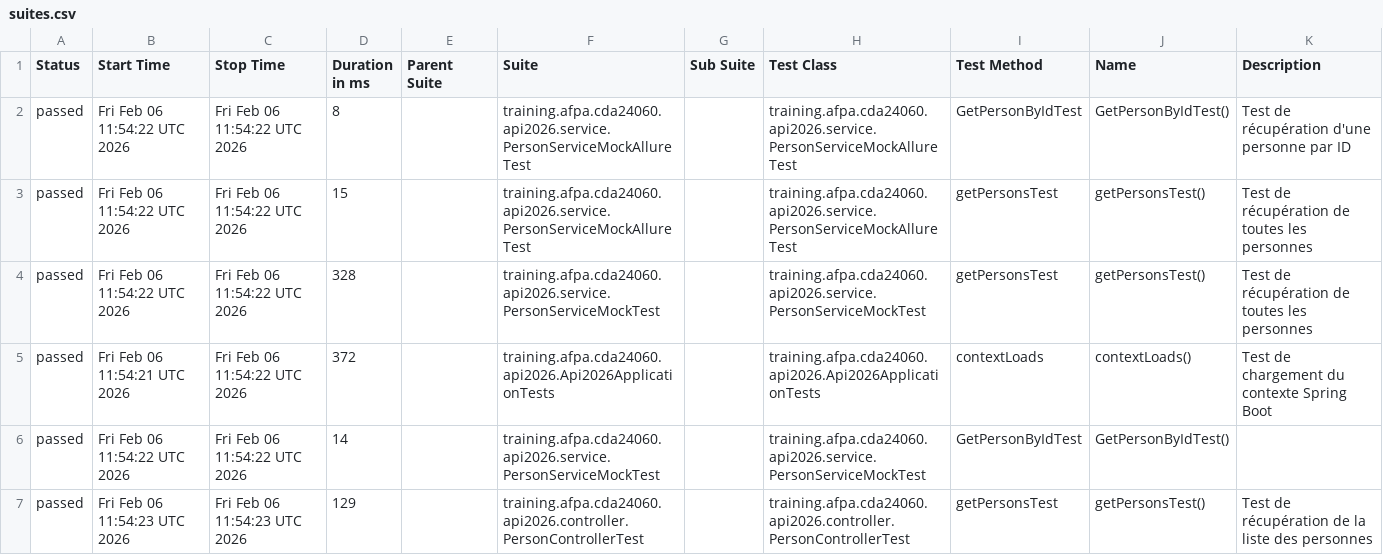
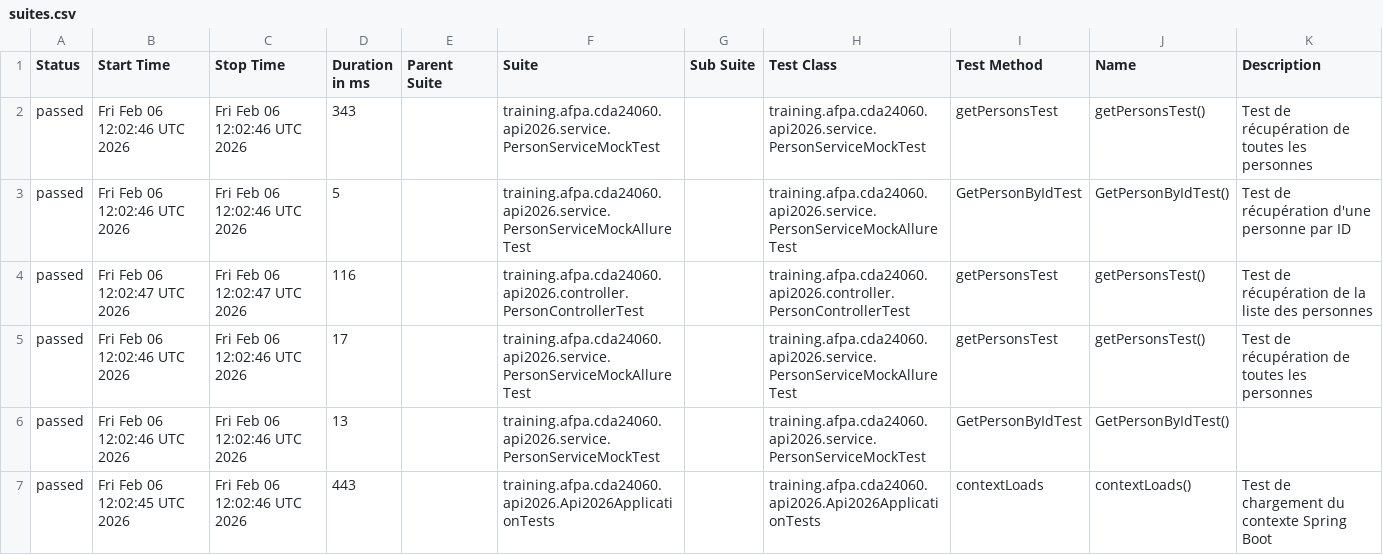
Before and after one commit to neojero/apiSpringboot2026, a CSV file: allure-report/data/suites.csv, drawn as a sheet.

```diff
--- a/allure-report/data/suites.csv
+++ b/allure-report/data/suites.csv
@@ -1,7 +1,7 @@
 "Status","Start Time","Stop Time","Duration in ms","Parent Suite","Suite","Sub Suite","Test Class","Test Method","Name","Description"
-"passed","Fri Feb 06 11:54:22 UTC 2026","Fri Feb 06 11:54:22 UTC 2026","8","","training.afpa.cda24060.api2026.service.PersonServiceMockAllureTest","","training.afpa.cda24060.api2026.service.PersonServiceMockAllureTest","GetPersonByIdTest","GetPersonByIdTest()","Test de récupération d'une personne par ID"
-"passed","Fri Feb 06 11:54:22 UTC 2026","Fri Feb 06 11:54:22 UTC 2026","15","","training.afpa.cda24060.api2026.service.PersonServiceMockAllureTest","","training.afpa.cda24060.api2026.service.PersonServiceMockAllureTest","getPersonsTest","getPersonsTest()","Test de récupération de toutes les personnes"
-"passed","Fri Feb 06 11:54:22 UTC 2026","Fri Feb 06 11:54:22 UTC 2026","328","","training.afpa.cda24060.api2026.service.PersonServiceMockTest","","training.afpa.cda24060.api2026.service.PersonServiceMockTest","getPersonsTest","getPersonsTest()","Test de récupération de toutes les personnes"
-"passed","Fri Feb 06 11:54:21 UTC 2026","Fri Feb 06 11:54:22 UTC 2026","372","","training.afpa.cda24060.api2026.Api2026ApplicationTests","","training.afpa.cda24060.api2026.Api2026ApplicationTests","contextLoads","contextLoads()","Test de chargement du contexte Spring Boot"
-"passed","Fri Feb 06 11:54:22 UTC 2026","Fri Feb 06 11:54:22 UTC 2026","14","","training.afpa.cda24060.api2026.service.PersonServiceMockTest","","training.afpa.cda24060.api2026.service.PersonServiceMockTest","GetPersonByIdTest","GetPersonByIdTest()",""
-"passed","Fri Feb 06 11:54:23 UTC 2026","Fri Feb 06 11:54:23 UTC 2026","129","","training.afpa.cda24060.api2026.controller.PersonControllerTest","","training.afpa.cda24060.api2026.controller.PersonControllerTest","getPersonsTest","getPersonsTest()","Test de récupération de la liste des personnes"
+"passed","Fri Feb 06 12:02:46 UTC 2026","Fri Feb 06 12:02:46 UTC 2026","343","","training.afpa.cda24060.api2026.service.PersonServiceMockTest","","training.afpa.cda24060.api2026.service.PersonServiceMockTest","getPersonsTest","getPersonsTest()","Test de récupération de toutes les personnes"
+"passed","Fri Feb 06 12:02:46 UTC 2026","Fri Feb 06 12:02:46 UTC 2026","5","","training.afpa.cda24060.api2026.service.PersonServiceMockAllureTest","","training.afpa.cda24060.api2026.service.PersonServiceMockAllureTest","GetPersonByIdTest","GetPersonByIdTest()","Test de récupération d'une personne par ID"
+"passed","Fri Feb 06 12:02:47 UTC 2026","Fri Feb 06 12:02:47 UTC 2026","116","","training.afpa.cda24060.api2026.controller.PersonControllerTest","","training.afpa.cda24060.api2026.controller.PersonControllerTest","getPersonsTest","getPersonsTest()","Test de récupération de la liste des personnes"
+"passed","Fri Feb 06 12:02:46 UTC 2026","Fri Feb 06 12:02:46 UTC 2026","17","","training.afpa.cda24060.api2026.service.PersonServiceMockAllureTest","","training.afpa.cda24060.api2026.service.PersonServiceMockAllureTest","getPersonsTest","getPersonsTest()","Test de récupération de toutes les personnes"
+"passed","Fri Feb 06 12:02:46 UTC 2026","Fri Feb 06 12:02:46 UTC 2026","13","","training.afpa.cda24060.api2026.service.PersonServiceMockTest","","training.afpa.cda24060.api2026.service.PersonServiceMockTest","GetPersonByIdTest","GetPersonByIdTest()",""
+"passed","Fri Feb 06 12:02:45 UTC 2026","Fri Feb 06 12:02:46 UTC 2026","443","","training.afpa.cda24060.api2026.Api2026ApplicationTests","","training.afpa.cda24060.api2026.Api2026ApplicationTests","contextLoads","contextLoads()","Test de chargement du contexte Spring Boot"
```
Also changed, not shown: allure-report/data/behaviors.csv, 33 other files.
